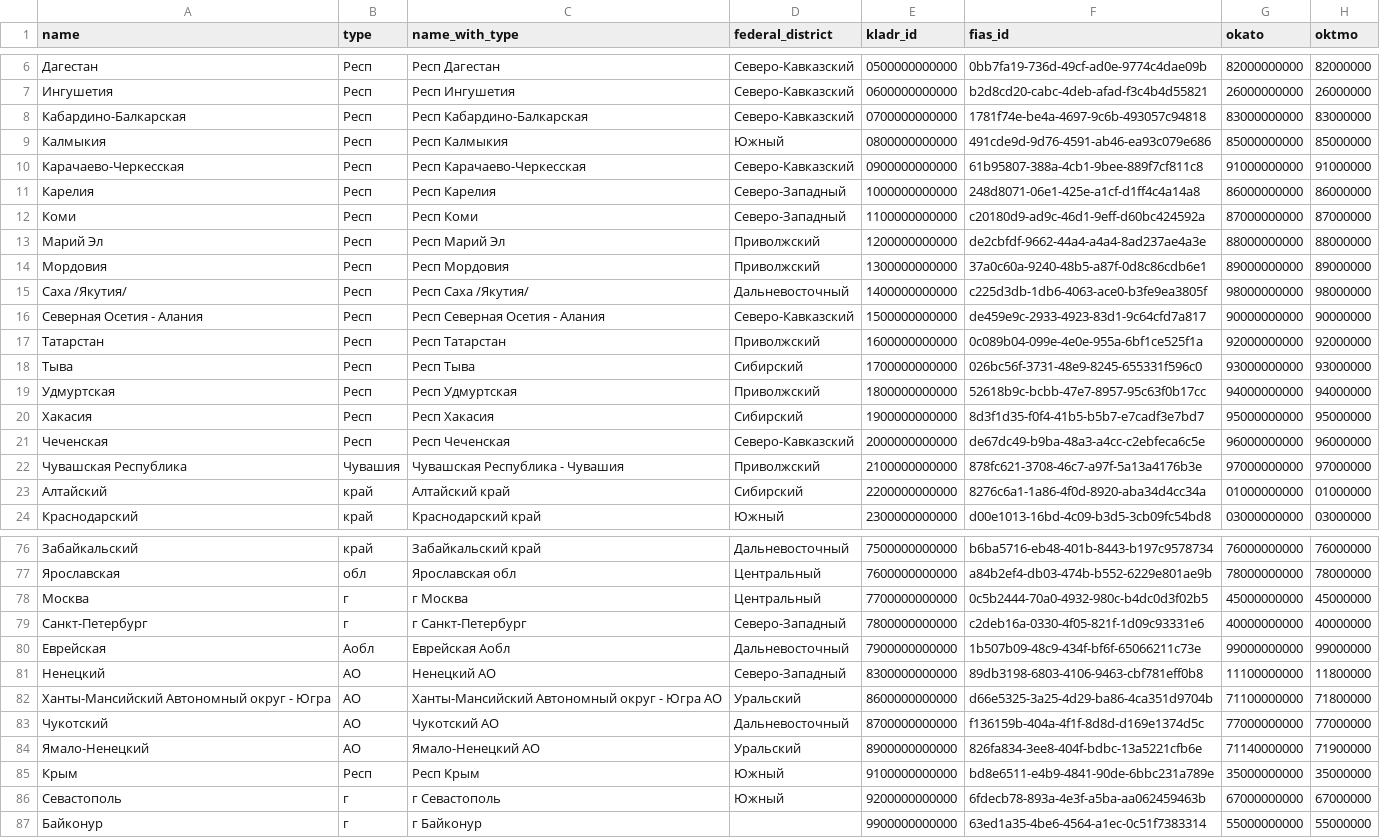
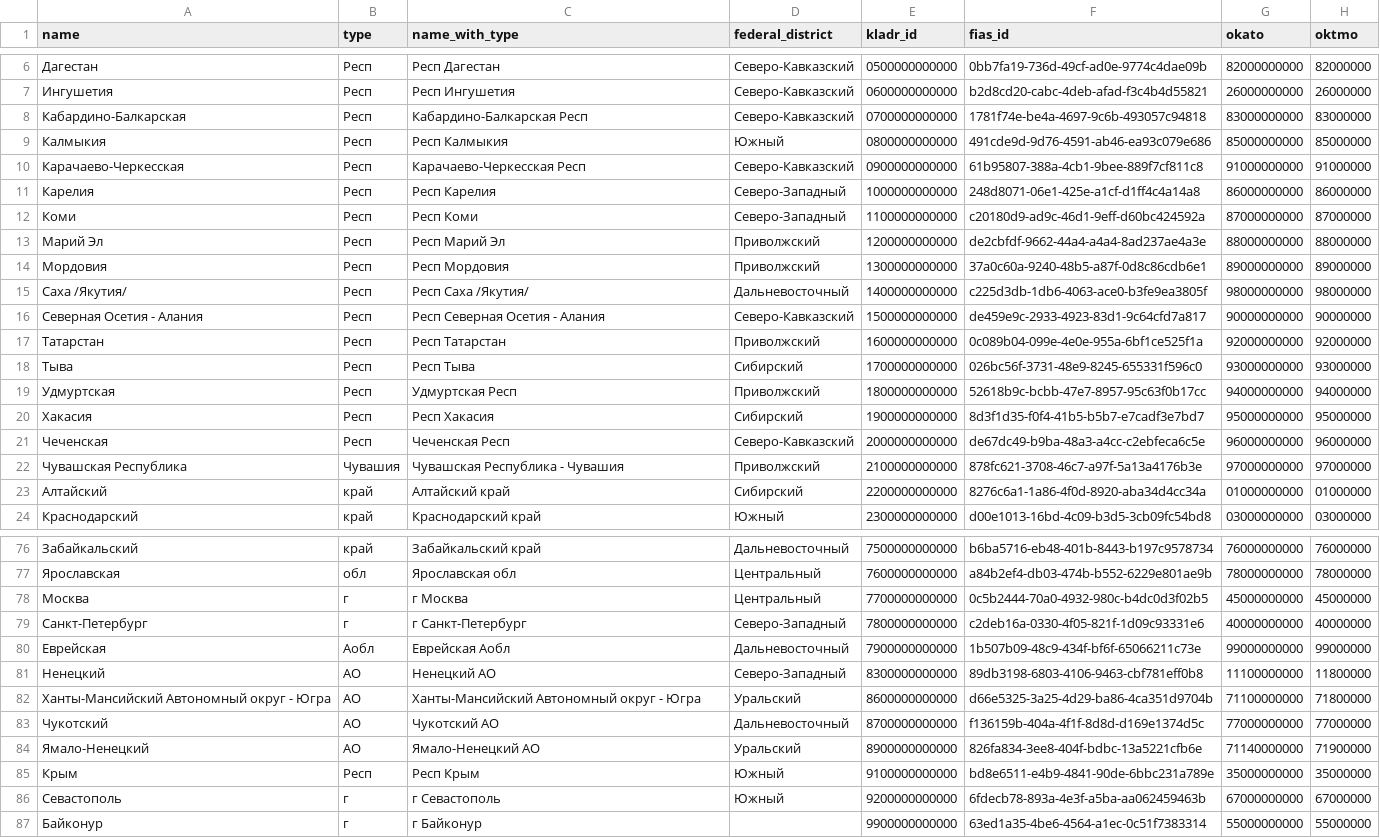
Before and after one commit to hflabs/region, a CSV file: region.csv, drawn as a sheet; only a part is shown, gaps mark what is left out; the diff names each change by its address in the sheet, - before the commit and + after, or states it on an @@ line.

Commit message:
Данные от 19.12.2022

```diff
--- a/region.csv
+++ b/region.csv
-C8 (name_with_type): Респ Кабардино-Балкарская
+C8 (name_with_type): Кабардино-Балкарская Респ
-C10 (name_with_type): Респ Карачаево-Черкесская
+C10 (name_with_type): Карачаево-Черкесская Респ
-C19 (name_with_type): Респ Удмуртская
+C19 (name_with_type): Удмуртская Респ
-C21 (name_with_type): Респ Чеченская
+C21 (name_with_type): Чеченская Респ
-C82 (name_with_type): Ханты-Мансийский Автономный округ - Югра АО
+C82 (name_with_type): Ханты-Мансийский Автономный округ - Югра
```
